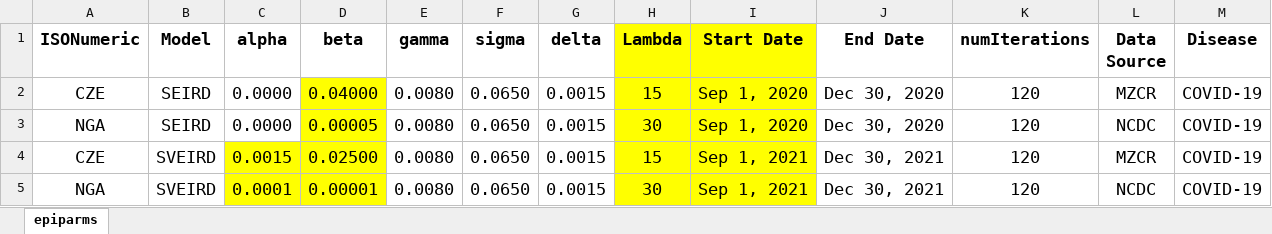
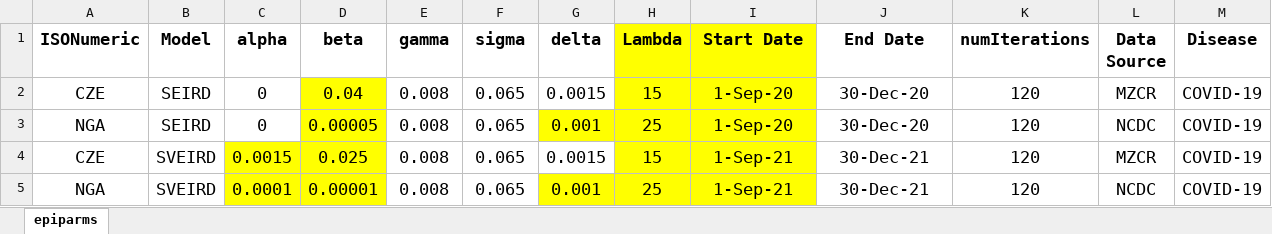
Before and after one commit to ashokkrish/spatialEpisim, an Excel workbook: misc/epiparms.xlsx, sheet epiparms, drawn as a sheet; only a part is shown; values as stored, in another font and other column widths than the file's, no borders; the diff names each change by its address in the sheet, - before the commit and + after, or states it on an @@ line.

Commit message:
changed parameter defauls

```diff
--- a/misc/epiparms.xlsx (sheet epiparms)
+++ b/misc/epiparms.xlsx (sheet epiparms)
-C2:C3 (alpha): 0.0000
+C2:C3 (alpha): 0
-D2 (beta): 0.04000
+D2 (beta): 0.04
-E2:E5 (gamma): 0.0080
+E2:E5 (gamma): 0.008
-F2:F5 (sigma): 0.0650
+F2:F5 (sigma): 0.065
-I2:I3 (Start Date): Sep 1, 2020
+I2:I3 (Start Date): 1-Sep-20
-J2:J3 (End Date): Dec 30, 2020
+J2:J3 (End Date): 30-Dec-20
-G3 (delta): 0.0015
+G3 (delta): 0.001
-G3 fill: none
+G3 fill: #FFFF00
-H3 (Lambda): 30
+H3 (Lambda): 25
-D4 (beta): 0.02500
+D4 (beta): 0.025
-I4:I5 (Start Date): Sep 1, 2021
+I4:I5 (Start Date): 1-Sep-21
-J4:J5 (End Date): Dec 30, 2021
+J4:J5 (End Date): 30-Dec-21
-G5 (delta): 0.0015
+G5 (delta): 0.001
-G5 fill: none
+G5 fill: #FFFF00
-H5 (Lambda): 30
+H5 (Lambda): 25
```
Also changed, not shown: formulas that keep their value.
